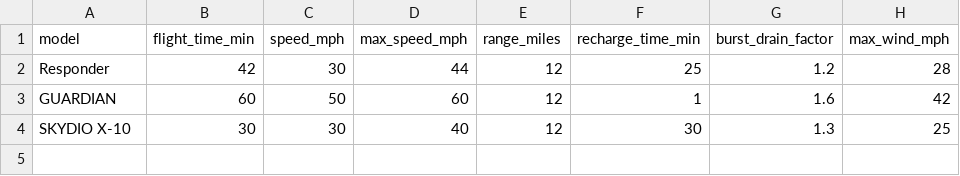
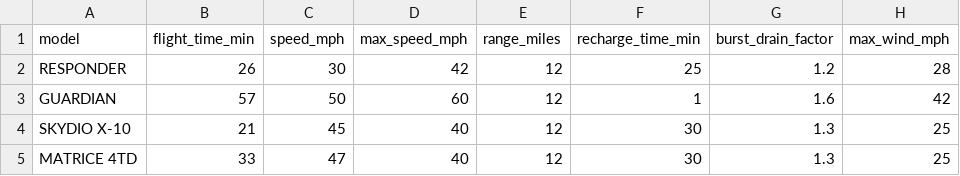
Before and after one commit to stevebeltran/Flight-comparison, a CSV file: drones.csv, drawn as a sheet.

Commit message:
Revise drone flight times and add MATRICE 4TD
Updated flight times for existing models and added new model.

```diff
--- a/drones.csv
+++ b/drones.csv
@@ -1,4 +1,5 @@
 model,flight_time_min,speed_mph,max_speed_mph,range_miles,recharge_time_min,burst_drain_factor,max_wind_mph
-Responder,42,30,44,12,25,1.2,28
-GUARDIAN,60,50,60,12,1,1.6,42
-SKYDIO X-10,30,30,40,12,30,1.3,25
+RESPONDER,26,30,42,12,25,1.2,28
+GUARDIAN,57,50,60,12,1,1.6,42
+SKYDIO X-10,21,45,40,12,30,1.3,25
+MATRICE 4TD,33,47,40,12,30,1.3,25
```
